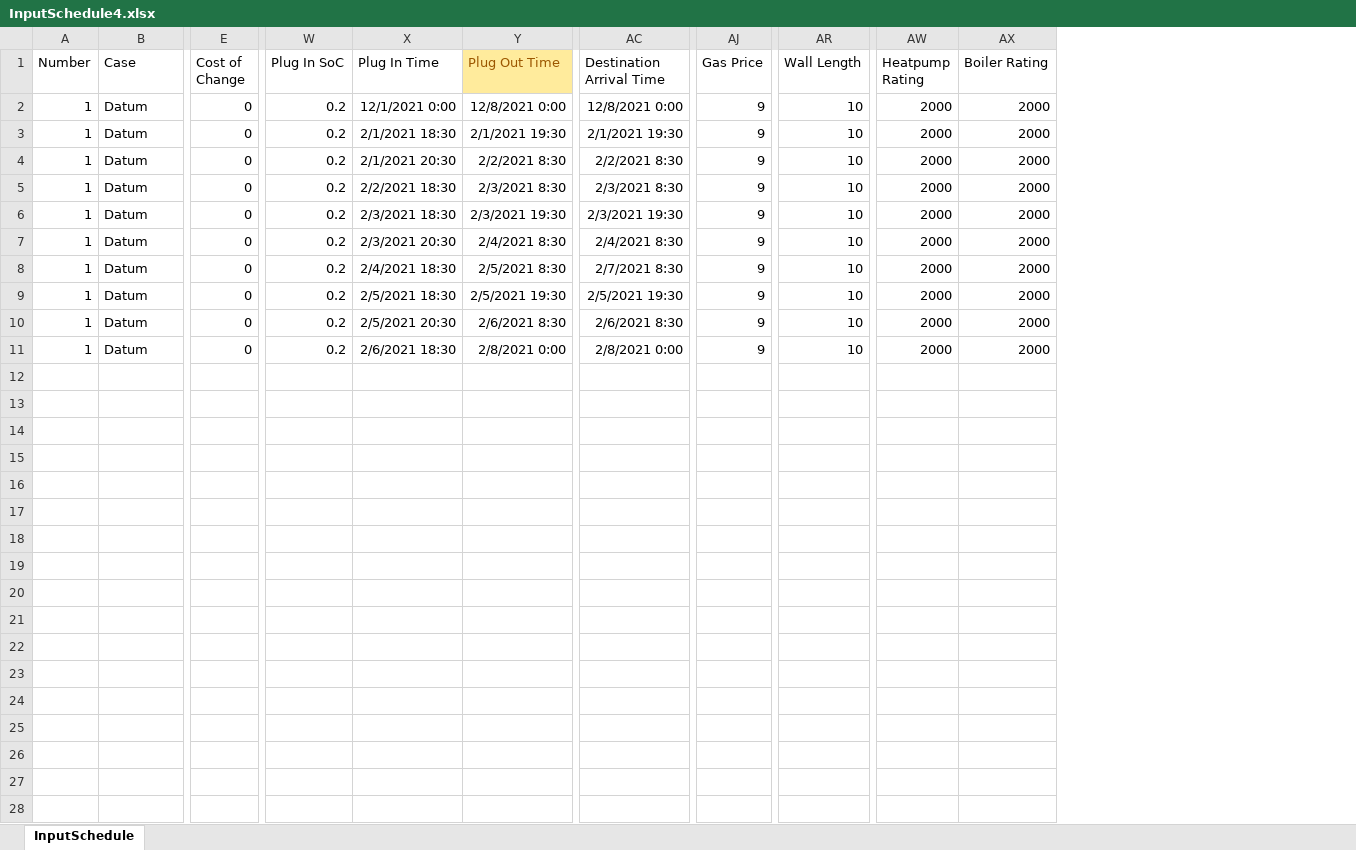
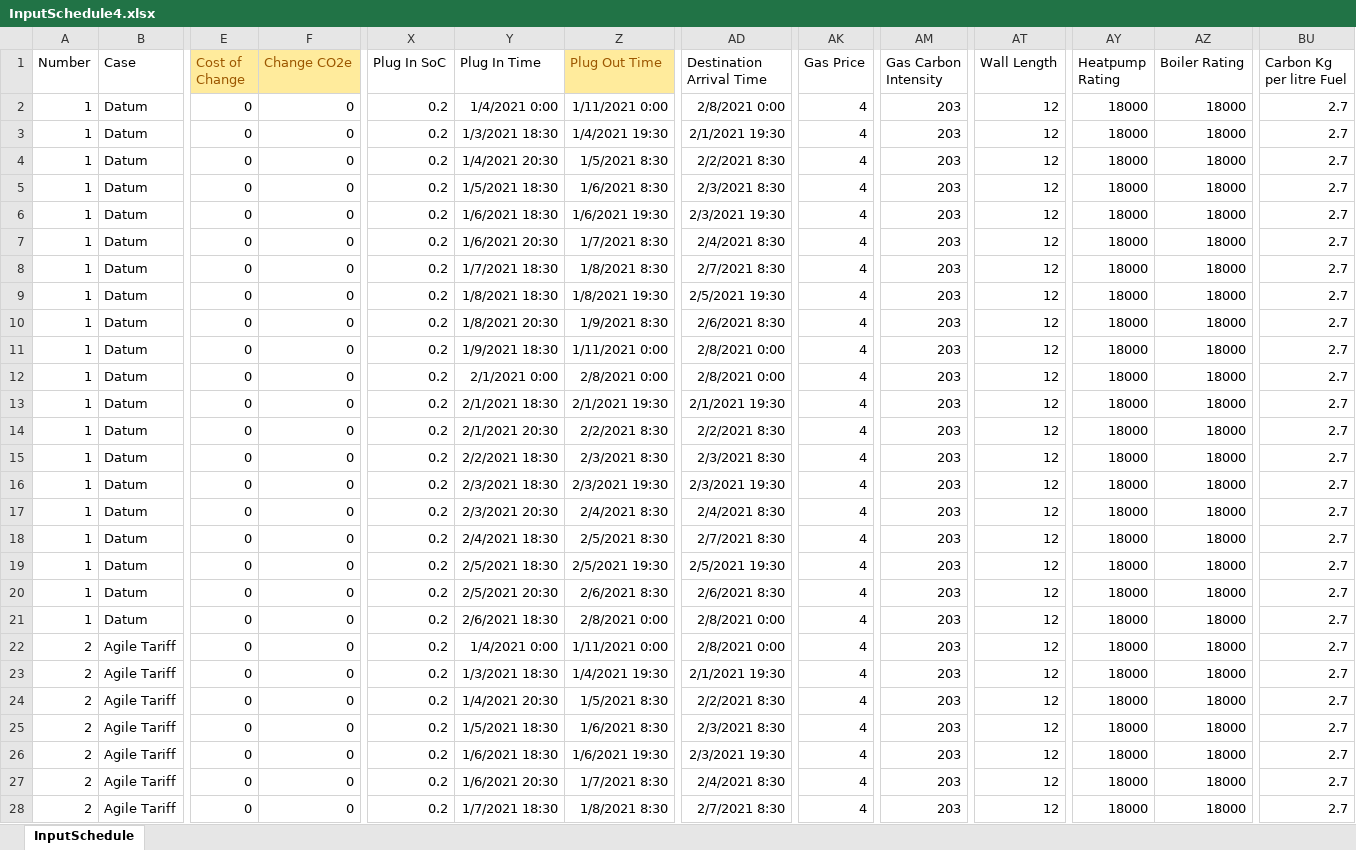
Before and after one commit to 10sukhiay/DP5_modelling, an Excel workbook: Inputs/InputSchedule4.xlsx, sheet InputSchedule, drawn as a sheet; only a part is shown, gaps mark what is left out; values as stored, in another font and other column widths than the file's, no borders; conditional formats not drawn; addresses are those after the commit; rows hold the shown columns only; the diff covers the shown part only; the diff names each change by its address in the sheet, - before the commit and + after, or states it on an @@ line.

Commit message:
inputs4Fixed

```diff
--- a/Inputs/InputSchedule4.xlsx (sheet InputSchedule)
+++ b/Inputs/InputSchedule4.xlsx (sheet InputSchedule)
+column F (Change CO2e), rows 12-21: all 0
+column AM (Gas Carbon Intensity), rows 12-21: all 203
+column BU (Carbon Kg per litre Fuel), rows 12-21: all 2.7
@@ E1 fill: none → #FFEB9C, text colour: black → #9C5700 @@
+row 2: 1 | Datum | 0 | 0 | 0.2 | 1/4/2021 0:00 | 1/11/2021 0:00 | 2/8/2021 0:00 | 4 | 203 | 12 | 18000 | 18000 | 2.7
+row 3: 1 | Datum | 0 | 0 | 0.2 | 1/3/2021 18:30 | 1/4/2021 19:30 | 2/1/2021 19:30 | 4 | 203 | 12 | 18000 | 18000 | 2.7
+row 4: 1 | Datum | 0 | 0 | 0.2 | 1/4/2021 20:30 | 1/5/2021 8:30 | 2/2/2021 8:30 | 4 | 203 | 12 | 18000 | 18000 | 2.7
+row 5: 1 | Datum | 0 | 0 | 0.2 | 1/5/2021 18:30 | 1/6/2021 8:30 | 2/3/2021 8:30 | 4 | 203 | 12 | 18000 | 18000 | 2.7
+row 6: 1 | Datum | 0 | 0 | 0.2 | 1/6/2021 18:30 | 1/6/2021 19:30 | 2/3/2021 19:30 | 4 | 203 | 12 | 18000 | 18000 | 2.7
+row 7: 1 | Datum | 0 | 0 | 0.2 | 1/6/2021 20:30 | 1/7/2021 8:30 | 2/4/2021 8:30 | 4 | 203 | 12 | 18000 | 18000 | 2.7
+row 8: 1 | Datum | 0 | 0 | 0.2 | 1/7/2021 18:30 | 1/8/2021 8:30 | 2/7/2021 8:30 | 4 | 203 | 12 | 18000 | 18000 | 2.7
+row 9: 1 | Datum | 0 | 0 | 0.2 | 1/8/2021 18:30 | 1/8/2021 19:30 | 2/5/2021 19:30 | 4 | 203 | 12 | 18000 | 18000 | 2.7
+row 10: 1 | Datum | 0 | 0 | 0.2 | 1/8/2021 20:30 | 1/9/2021 8:30 | 2/6/2021 8:30 | 4 | 203 | 12 | 18000 | 18000 | 2.7
+row 11: 1 | Datum | 0 | 0 | 0.2 | 1/9/2021 18:30 | 1/11/2021 0:00 | 2/8/2021 0:00 | 4 | 203 | 12 | 18000 | 18000 | 2.7
-Y12 (Plug In Time): 12/1/2021 0:00
+Y12 (Plug In Time): 2/1/2021 0:00
-Z12 (Plug Out Time): 12/8/2021 0:00
+Z12 (Plug Out Time): 2/8/2021 0:00
-AD12 (Destination Arrival Time): 12/8/2021 0:00
+AD12 (Destination Arrival Time): 2/8/2021 0:00
-AK12:AK21 (Gas Price): 9
+AK12:AK21 (Gas Price): 4
-AT12:AT21 (Wall Length): 10
+AT12:AT21 (Wall Length): 12
-AY12:AY21 (Heatpump Rating): 2000
+AY12:AY21 (Heatpump Rating): 18000
-AZ12:AZ21 (Boiler Rating): 2000
+AZ12:AZ21 (Boiler Rating): 18000
+row 22: 2 | Agile Tariff | 0 | 0 | 0.2 | 1/4/2021 0:00 | 1/11/2021 0:00 | 2/8/2021 0:00 | 4 | 203 | 12 | 18000 | 18000 | 2.7
+row 23: 2 | Agile Tariff | 0 | 0 | 0.2 | 1/3/2021 18:30 | 1/4/2021 19:30 | 2/1/2021 19:30 | 4 | 203 | 12 | 18000 | 18000 | 2.7
+row 24: 2 | Agile Tariff | 0 | 0 | 0.2 | 1/4/2021 20:30 | 1/5/2021 8:30 | 2/2/2021 8:30 | 4 | 203 | 12 | 18000 | 18000 | 2.7
+row 25: 2 | Agile Tariff | 0 | 0 | 0.2 | 1/5/2021 18:30 | 1/6/2021 8:30 | 2/3/2021 8:30 | 4 | 203 | 12 | 18000 | 18000 | 2.7
+row 26: 2 | Agile Tariff | 0 | 0 | 0.2 | 1/6/2021 18:30 | 1/6/2021 19:30 | 2/3/2021 19:30 | 4 | 203 | 12 | 18000 | 18000 | 2.7
+row 27: 2 | Agile Tariff | 0 | 0 | 0.2 | 1/6/2021 20:30 | 1/7/2021 8:30 | 2/4/2021 8:30 | 4 | 203 | 12 | 18000 | 18000 | 2.7
+row 28: 2 | Agile Tariff | 0 | 0 | 0.2 | 1/7/2021 18:30 | 1/8/2021 8:30 | 2/7/2021 8:30 | 4 | 203 | 12 | 18000 | 18000 | 2.7
```
Also changed, not shown: 13 added rows elsewhere in this sheet.
